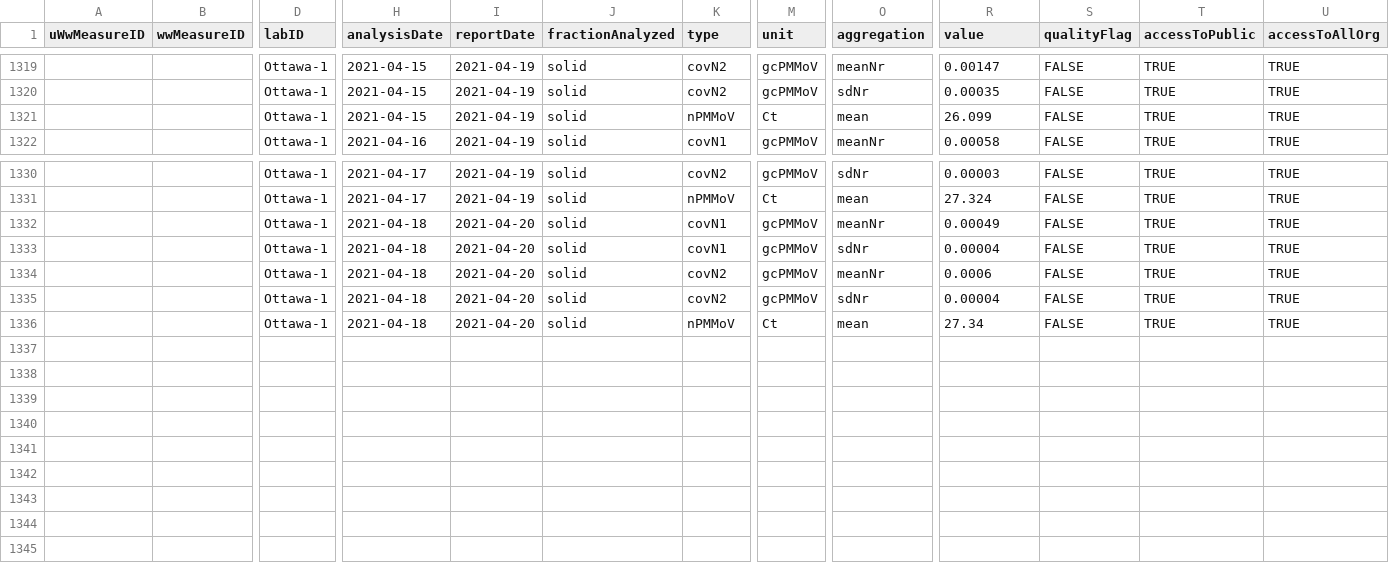
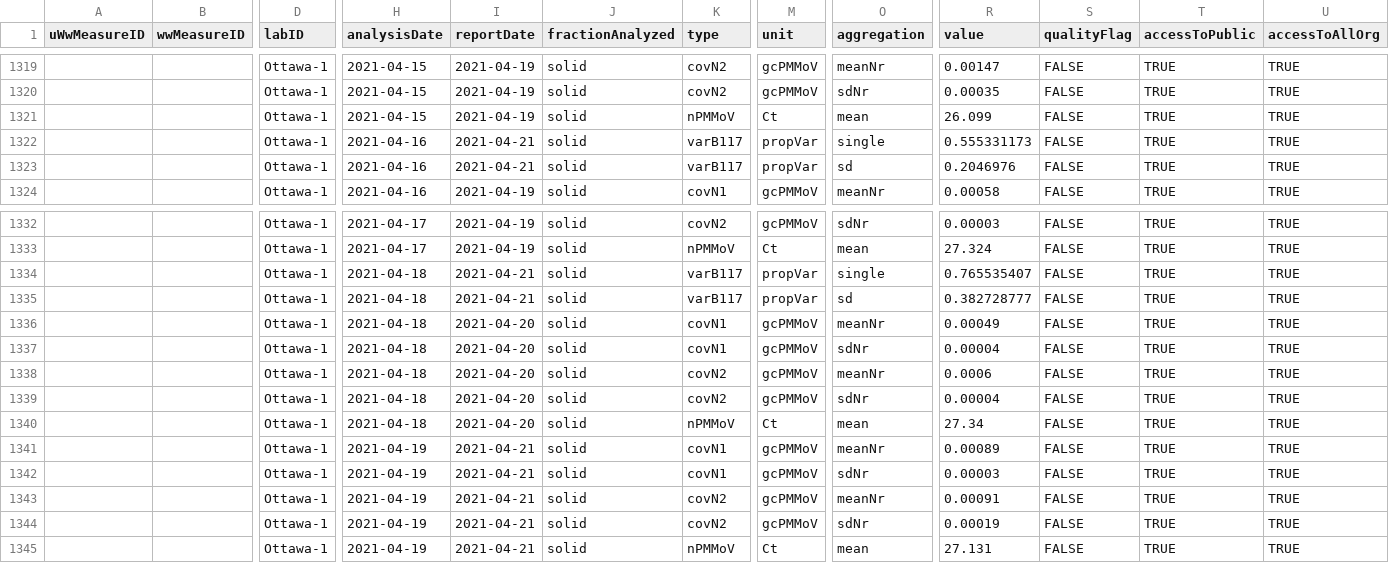
Before and after one commit to Big-Life-Lab/PHES-ODM, a CSV file: data/wwMeasure.csv, drawn as a sheet; only a part is shown, gaps mark what is left out; rows hold the shown columns only; the diff names each change by its address in the sheet, - before the commit and + after, or states it on an @@ line.

Commit message:
[Feature] update ww data

```diff
--- a/data/wwMeasure.csv
+++ b/data/wwMeasure.csv
+row 1322:  |  | Ottawa-1 | 2021-04-16 | 2021-04-21 | solid | varB117 | propVar | single | 0.555331173 | FALSE | TRUE | TRUE
+row 1323:  |  | Ottawa-1 | 2021-04-16 | 2021-04-21 | solid | varB117 | propVar | sd | 0.2046976 | FALSE | TRUE | TRUE
+row 1334:  |  | Ottawa-1 | 2021-04-18 | 2021-04-21 | solid | varB117 | propVar | single | 0.765535407 | FALSE | TRUE | TRUE
+row 1335:  |  | Ottawa-1 | 2021-04-18 | 2021-04-21 | solid | varB117 | propVar | sd | 0.382728777 | FALSE | TRUE | TRUE
+row 1341:  |  | Ottawa-1 | 2021-04-19 | 2021-04-21 | solid | covN1 | gcPMMoV | meanNr | 0.00089 | FALSE | TRUE | TRUE
+row 1342:  |  | Ottawa-1 | 2021-04-19 | 2021-04-21 | solid | covN1 | gcPMMoV | sdNr | 0.00003 | FALSE | TRUE | TRUE
+row 1343:  |  | Ottawa-1 | 2021-04-19 | 2021-04-21 | solid | covN2 | gcPMMoV | meanNr | 0.00091 | FALSE | TRUE | TRUE
+row 1344:  |  | Ottawa-1 | 2021-04-19 | 2021-04-21 | solid | covN2 | gcPMMoV | sdNr | 0.00019 | FALSE | TRUE | TRUE
+row 1345:  |  | Ottawa-1 | 2021-04-19 | 2021-04-21 | solid | nPMMoV | Ct | mean | 27.131 | FALSE | TRUE | TRUE
```
Also changed, not shown: data/wastewater_virus.csv.
